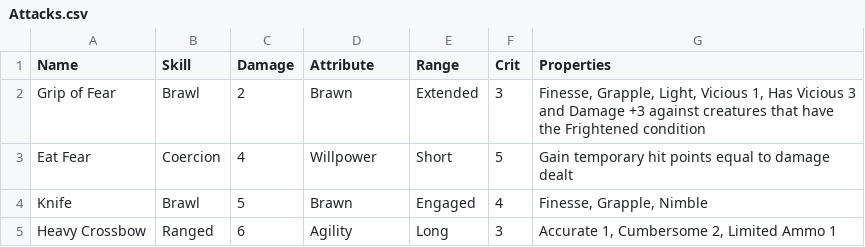
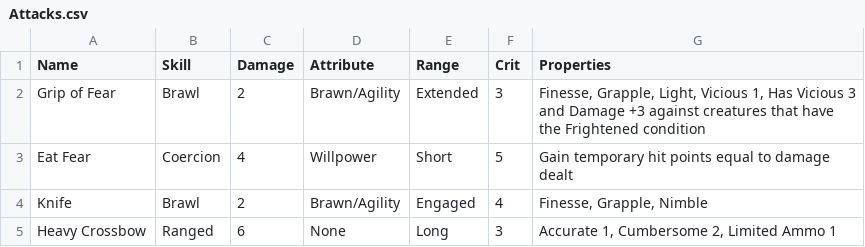
Before and after one commit to WickerPrison/AoCaCWebsite, a CSV file: ExternalAssets/Attacks.csv, drawn as a sheet.

Commit message:
allowed for changing damage display mode

```diff
--- a/ExternalAssets/Attacks.csv
+++ b/ExternalAssets/Attacks.csv
@@ -1,5 +1,5 @@
 Name|Skill|Damage|Attribute|Range|Crit|Properties
-Grip of Fear|Brawl|2|Brawn|Extended|3|Finesse, Grapple, Light, Vicious 1, Has Vicious 3 and Damage +3 against creatures that have the Frightened condition
+Grip of Fear|Brawl|2|Brawn/Agility|Extended|3|Finesse, Grapple, Light, Vicious 1, Has Vicious 3 and Damage +3 against creatures that have the Frightened condition
 Eat Fear|Coercion |4|Willpower|Short|5|Gain temporary hit points equal to damage dealt
-Knife|Brawl|5|Brawn|Engaged|4|Finesse, Grapple, Nimble
-Heavy Crossbow|Ranged|6|Agility|Long|3|Accurate 1, Cumbersome 2, Limited Ammo 1
+Knife|Brawl|2|Brawn/Agility|Engaged|4|Finesse, Grapple, Nimble
+Heavy Crossbow|Ranged|6|None|Long|3|Accurate 1, Cumbersome 2, Limited Ammo 1
```
Also changed, not shown: 5 other files.
